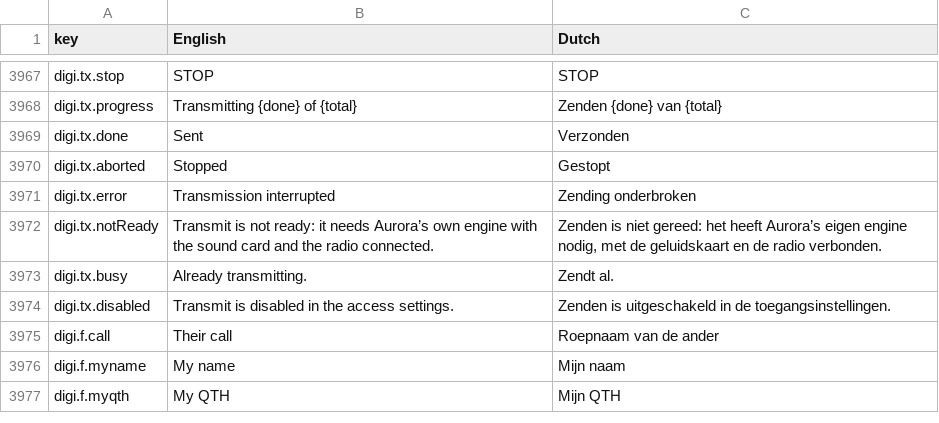
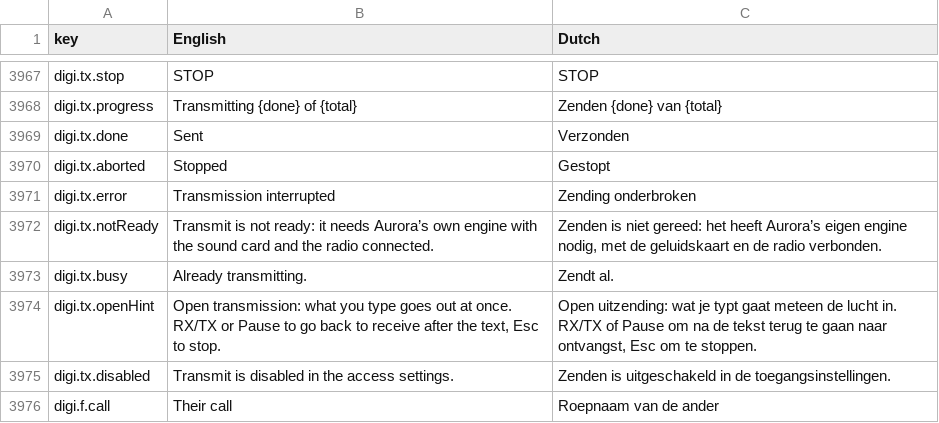
Before and after one commit to wifi75/Aurora, a CSV file: docs/traduzione-olandese.csv, drawn as a sheet; only a part is shown, gaps mark what is left out; the shorter side is filled out with more unchanged rows; the diff names each change by its address in the sheet, - before the commit and + after, or states it on an @@ line.

```diff
--- a/docs/traduzione-olandese.csv
+++ b/docs/traduzione-olandese.csv
+row 3974: digi.tx.openHint | Open transmission: what you type goes out at once. RX/TX or Pause to go back to receive after the text, Esc to stop. | Open uitzending: wat je typt gaat meteen de lucht in. RX/TX of Pause om na de tekst terug te gaan naar ontvangst, Esc om te stoppen.
```
Also changed, not shown: 9 other files.
